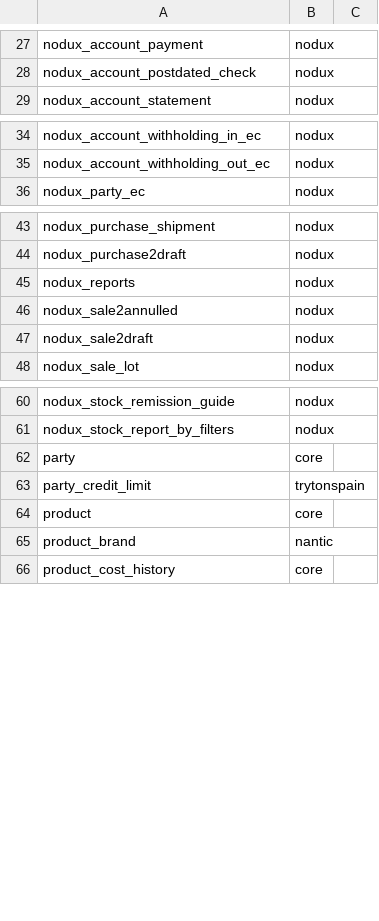
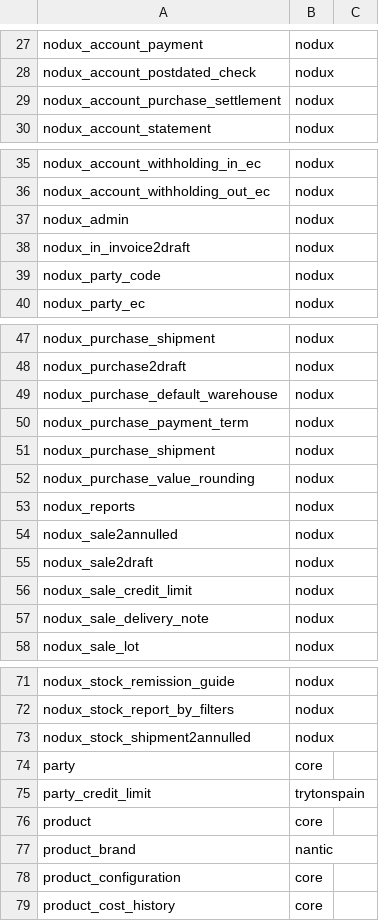
Before and after one commit to fabyc/ndx_nodux_dependencies, a CSV file: modules_companies.csv, drawn as a sheet; only a part is shown, gaps mark what is left out; the diff covers the shown part only; the diff names each change by its address in the sheet, - before the commit and + after, or states it on an @@ line.

Commit message:
Update dependencies modules_companies

```diff
--- a/modules_companies.csv
+++ b/modules_companies.csv
+row 29: nodux_account_purchase_settlement | nodux
+row 37: nodux_admin | nodux
+row 38: nodux_in_invoice2draft | nodux
+row 39: nodux_party_code | nodux
+row 49: nodux_purchase_default_warehouse | nodux
+row 50: nodux_purchase_payment_term | nodux
+row 51: nodux_purchase_shipment | nodux
+row 52: nodux_purchase_value_rounding | nodux
+row 56: nodux_sale_credit_limit | nodux
+row 57: nodux_sale_delivery_note | nodux
+row 73: nodux_stock_shipment2annulled | nodux
+row 78: product_configuration | core
```
Also changed, not shown: 3 added rows elsewhere in this file.
